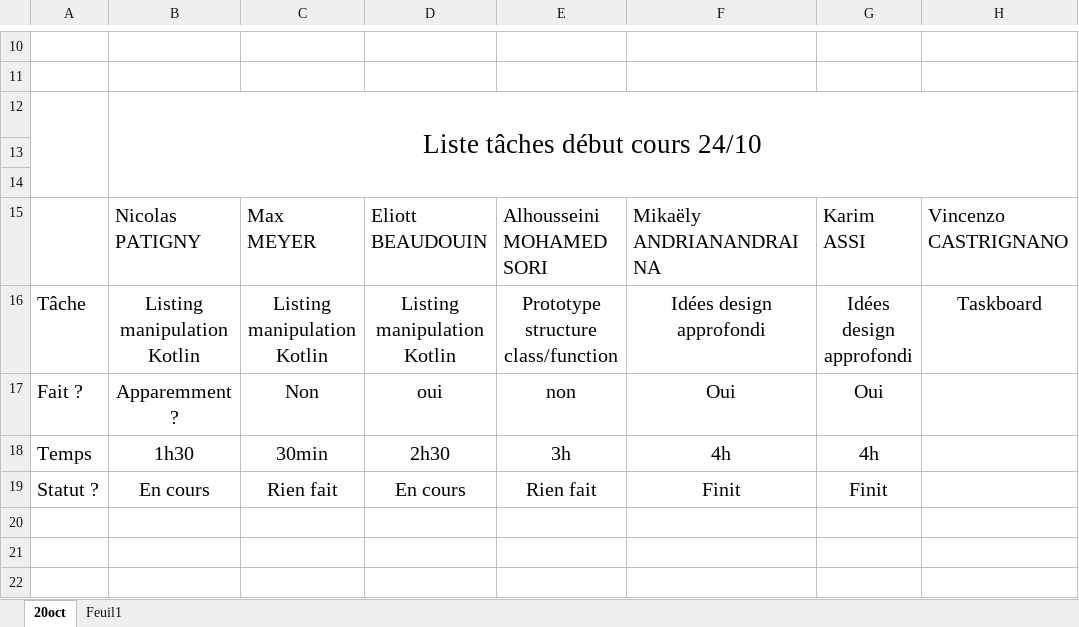
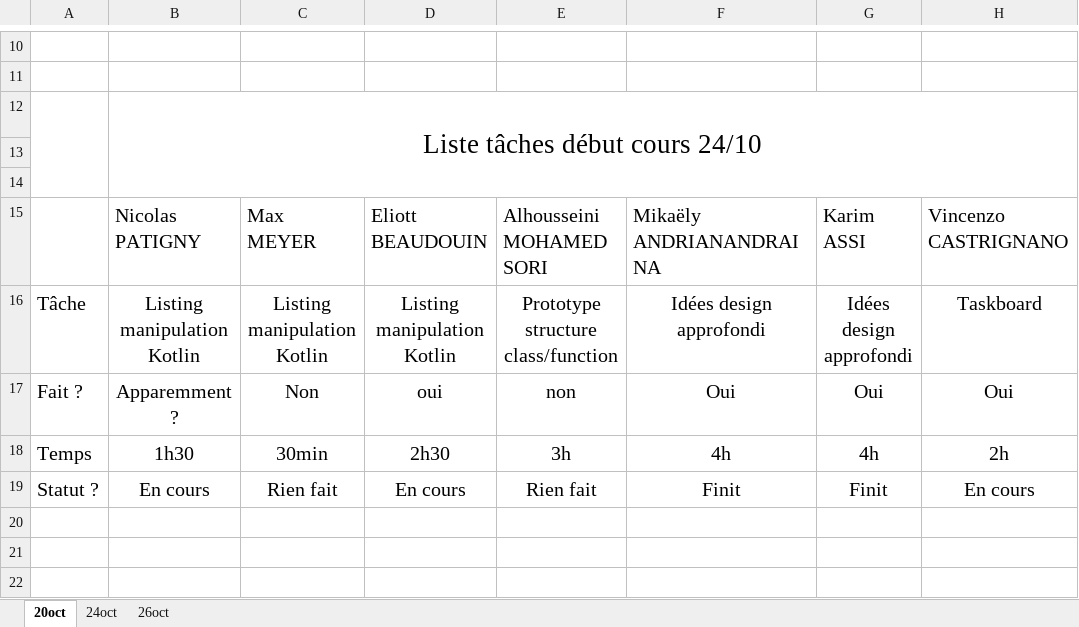
Before and after one commit to VincenzoCastrignano/BSN_2024, an Excel workbook: doc/organisation/planning.xlsx, sheet 20oct, drawn as a sheet; only a part is shown, gaps mark what is left out; values as stored, in another font and other column widths than the file's, no borders; the diff names each change by its address in the sheet, - before the commit and + after, or states it on an @@ line.

```diff
--- a/doc/organisation/planning.xlsx (sheet 20oct)
+++ b/doc/organisation/planning.xlsx (sheet 20oct)
-sheet tab: Feuil1
+sheet tab: 24oct
+sheet tab: 26oct
-H17: (empty)
+H17: Oui
-H18: (empty)
+H18: 2h
-H19: (empty)
+H19: En cours
```
